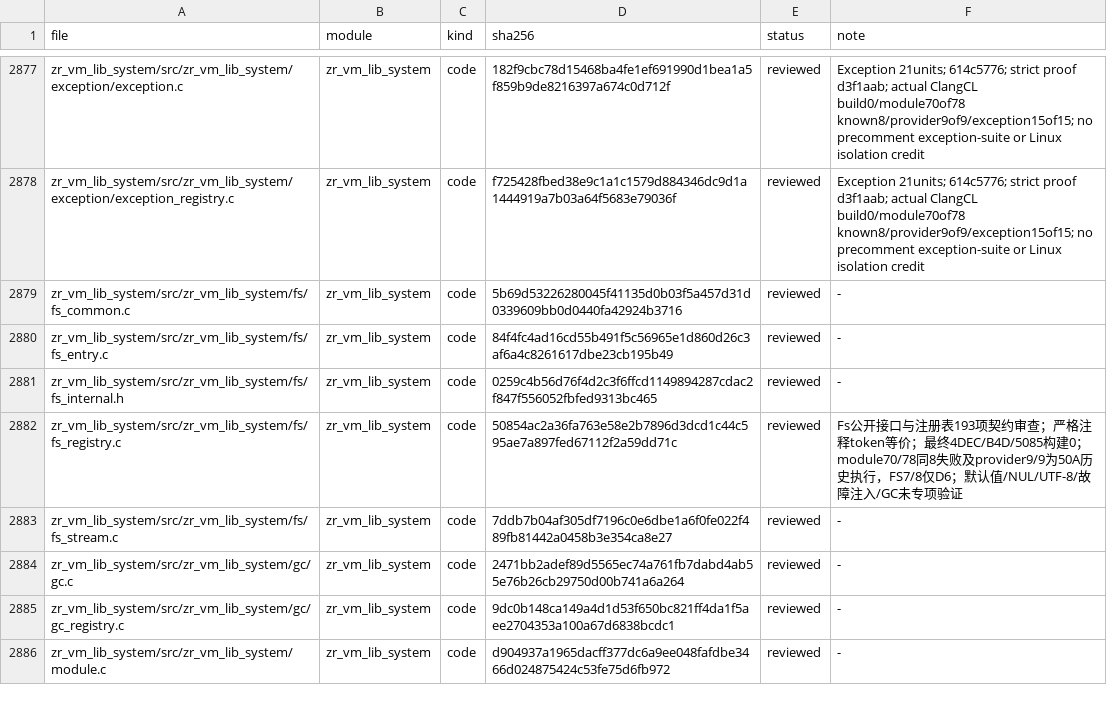
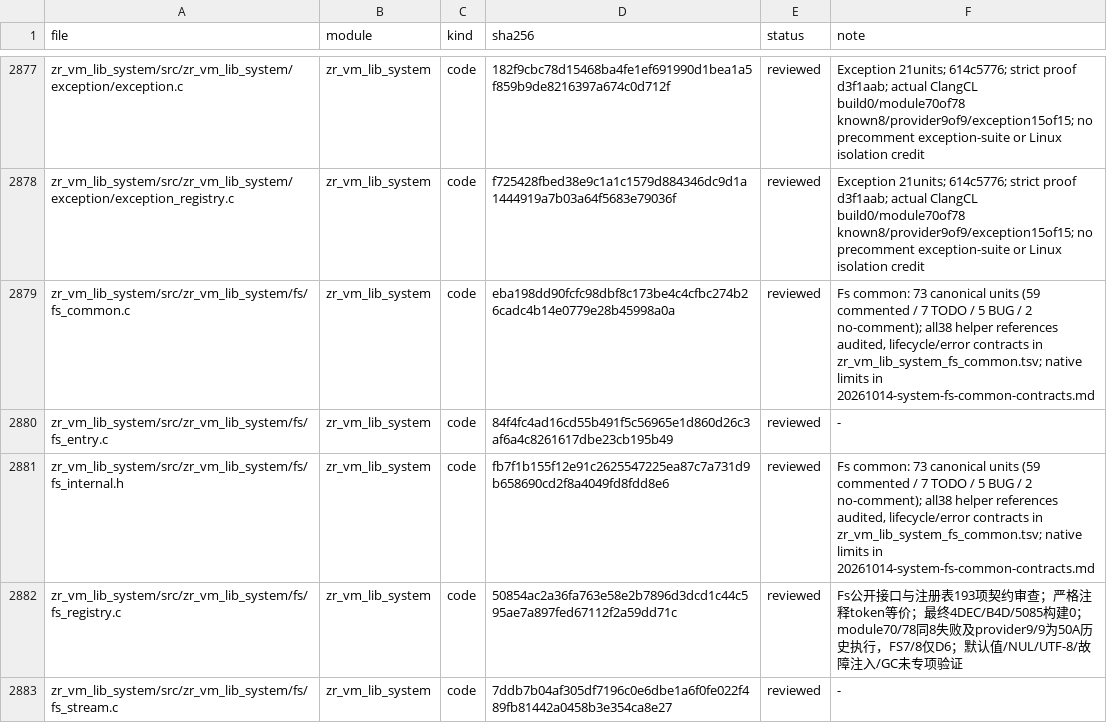
Before and after one commit to He-Jiahui/zr_vm, a TSV file: docs/code-review/inventory.tsv, drawn as a sheet; only a part is shown, gaps mark what is left out; the shorter side is filled out with more unchanged rows.

Commit message:
docs(system): document Fs helper lifecycles and audit 73 units

```diff
--- a/docs/code-review/inventory.tsv
+++ b/docs/code-review/inventory.tsv
@@ -2878,5 +2878,5 @@ zr_vm_lib_system/src/zr_vm_lib_system/exception/exception.c	zr_vm_lib_system	cod
 zr_vm_lib_system/src/zr_vm_lib_system/exception/exception_registry.c	zr_vm_lib_system	code	f725428fbed38e9c1a1c1579d884346dc9d1a1444919a7b03a64f5683e79036f	reviewed	Exception 21units; 614c5776; strict proof d3f1aab; actual ClangCL build0/module70of78 known8/provider9of9/exception15of15; no precomment exception-suite or Linux isolation credit
-zr_vm_lib_system/src/zr_vm_lib_system/fs/fs_common.c	zr_vm_lib_system	code	5b69d53226280045f41135d0b03f5a457d31d0339609bb0d0440fa42924b3716	reviewed	-
+zr_vm_lib_system/src/zr_vm_lib_system/fs/fs_common.c	zr_vm_lib_system	code	eba198dd90fcfc98dbf8c173be4c4cfbc274b26cadc4b14e0779e28b45998a0a	reviewed	Fs common: 73 canonical units (59 commented / 7 TODO / 5 BUG / 2 no-comment); all38 helper references audited, lifecycle/error contracts in zr_vm_lib_system_fs_common.tsv; native limits in 20261014-system-fs-common-contracts.md
 zr_vm_lib_system/src/zr_vm_lib_system/fs/fs_entry.c	zr_vm_lib_system	code	84f4fc4ad16cd55b491f5c56965e1d860d26c3af6a4c8261617dbe23cb195b49	reviewed	-
-zr_vm_lib_system/src/zr_vm_lib_system/fs/fs_internal.h	zr_vm_lib_system	code	0259c4b56d76f4d2c3f6ffcd1149894287cdac2f847f556052fbfed9313bc465	reviewed	-
+zr_vm_lib_system/src/zr_vm_lib_system/fs/fs_internal.h	zr_vm_lib_system	code	fb7f1b155f12e91c2625547225ea87c7a731d9b658690cd2f8a4049fd8fdd8e6	reviewed	Fs common: 73 canonical units (59 commented / 7 TODO / 5 BUG / 2 no-comment); all38 helper references audited, lifecycle/error contracts in zr_vm_lib_system_fs_common.tsv; native limits in 20261014-system-fs-common-contracts.md
 zr_vm_lib_system/src/zr_vm_lib_system/fs/fs_registry.c	zr_vm_lib_system	code	50854ac2a36fa763e58e2b7896d3dcd1c44c595ae7a897fed67112f2a59dd71c	reviewed	Fs公开接口与注册表193项契约审查；严格注释token等价；最终4DEC/B4D/5085构建0；module70/78同8失败及provider9/9为50A历史执行，FS7/8仅D6；默认值/NUL/UTF-8/故障注入/GC未专项验证
```
Also changed, not shown: 4 other files.
